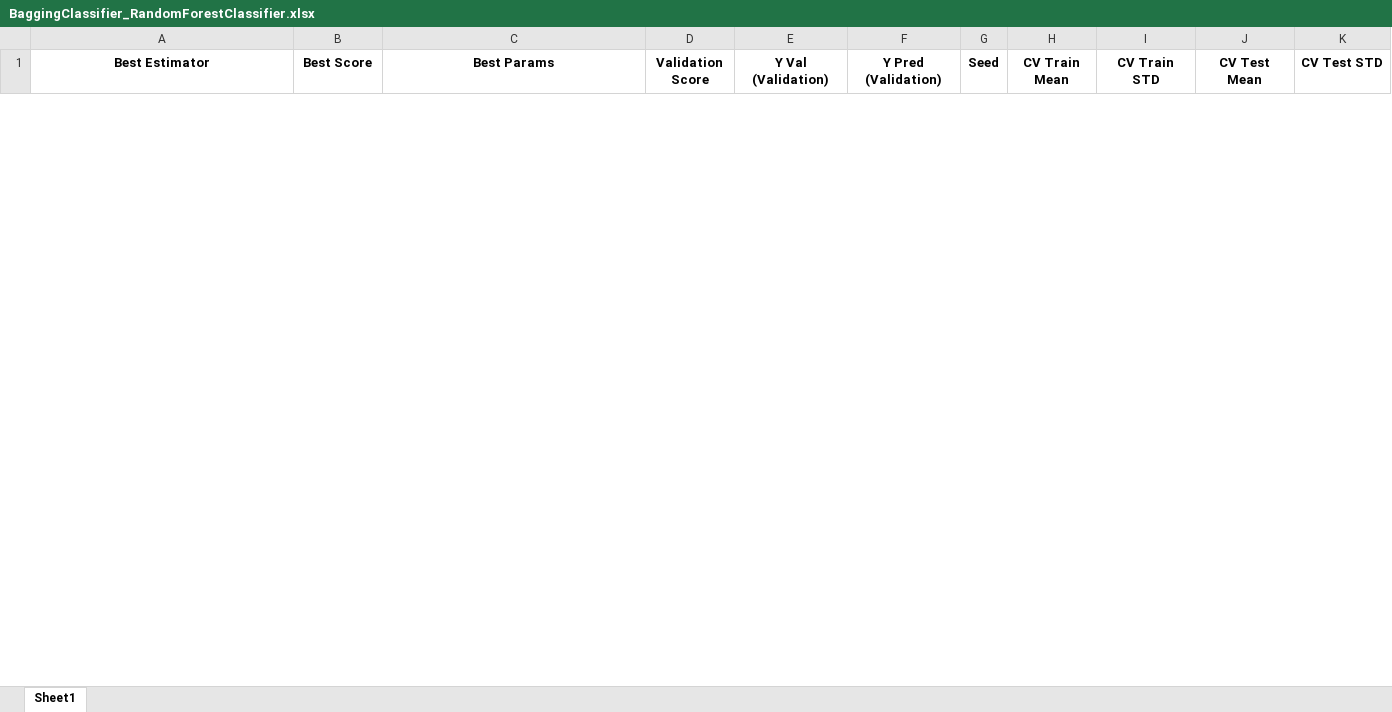
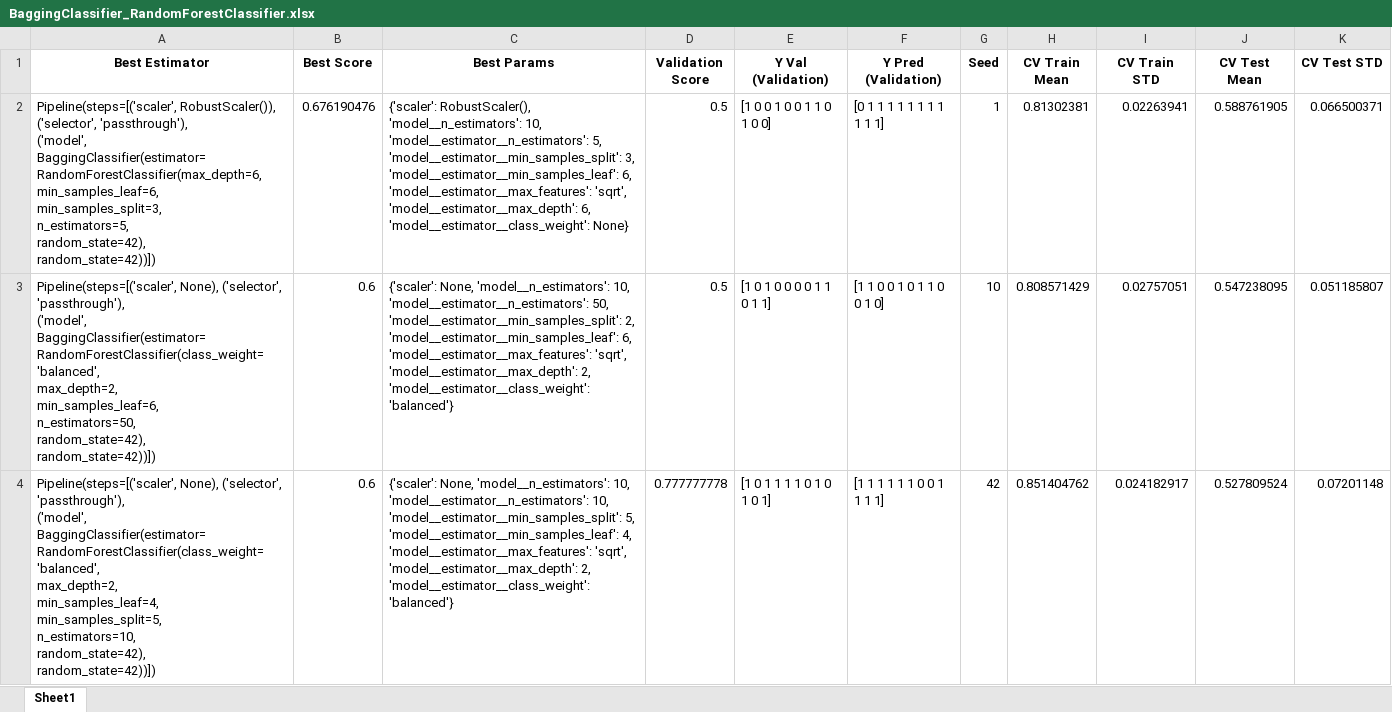
Before and after one commit to michaelmoschitto/Concussions-and-Athletic-Performance, an Excel workbook: results/BaggingClassifier_RandomForestClassifier.xlsx, sheet Sheet1, drawn as a sheet; only a part is shown; values as stored, in another font and other column widths than the file's, no borders; ↵ is a line break in a cell; the diff covers the shown part only; the diff names each change by its address in the sheet, - before the commit and + after, or states it on an @@ line.

```diff
--- a/results/BaggingClassifier_RandomForestClassifier.xlsx (sheet Sheet1)
+++ b/results/BaggingClassifier_RandomForestClassifier.xlsx (sheet Sheet1)
+row 2: Pipeline(steps=[('scaler', RobustScaler()), ('selector', 'passthrough'), ↵ ('model', ↵ BaggingClassifier(estimator=RandomForestClassifier(max_depth=6, ↵ min_samples_leaf=6, ↵ min_samples_split=3, ↵ n_estimators=5, ↵ random_state=42), ↵ random_state=42))]) | 0.676190476 | {'scaler': RobustScaler(), 'model__n_estimators': 10, 'model__estimator__n_estimators': 5, 'model__estimator__min_samples_split': 3, 'model__estimator__min_samples_leaf': 6, 'model__estimator__max_features': 'sqrt', 'model__estimator__max_depth': 6, 'model__estimator__class_weight': None} | 0.5 | [1 0 0 1 0 0 1 1 0 1 0 0] | [0 1 1 1 1 1 1 1 1 1 1 1] | 1 | 0.81302381 | 0.02263941 | 0.588761905 | 0.066500371
+row 3: Pipeline(steps=[('scaler', None), ('selector', 'passthrough'), ↵ ('model', ↵ BaggingClassifier(estimator=RandomForestClassifier(class_weight='balanced', ↵ max_depth=2, ↵ min_samples_leaf=6, ↵ n_estimators=50, ↵ random_state=42), ↵ random_state=42))]) | 0.6 | {'scaler': None, 'model__n_estimators': 10, 'model__estimator__n_estimators': 50, 'model__estimator__min_samples_split': 2, 'model__estimator__min_samples_leaf': 6, 'model__estimator__max_features': 'sqrt', 'model__estimator__max_depth': 2, 'model__estimator__class_weight': 'balanced'} | 0.5 | [1 0 1 0 0 0 0 1 1 0 1 1] | [1 1 0 0 1 0 1 1 0 0 1 0] | 10 | 0.808571429 | 0.02757051 | 0.547238095 | 0.051185807
+row 4: Pipeline(steps=[('scaler', None), ('selector', 'passthrough'), ↵ ('model', ↵ BaggingClassifier(estimator=RandomForestClassifier(class_weight='balanced', ↵ max_depth=2, ↵ min_samples_leaf=4, ↵ min_samples_split=5, ↵ n_estimators=10, ↵ random_state=42), ↵ random_state=42))]) | 0.6 | {'scaler': None, 'model__n_estimators': 10, 'model__estimator__n_estimators': 10, 'model__estimator__min_samples_split': 5, 'model__estimator__min_samples_leaf': 4, 'model__estimator__max_features': 'sqrt', 'model__estimator__max_depth': 2, 'model__estimator__class_weight': 'balanced'} | 0.777777778 | [1 0 1 1 1 1 0 1 0 1 0 1] | [1 1 1 1 1 1 0 0 1 1 1 1] | 42 | 0.851404762 | 0.024182917 | 0.527809524 | 0.07201148
```
Also changed, not shown: 3 removed rows elsewhere in this sheet, results/AdaBoostClassifier_SVC.xlsx, results/DecisionTreeClassifier.xlsx, 30 other files.
